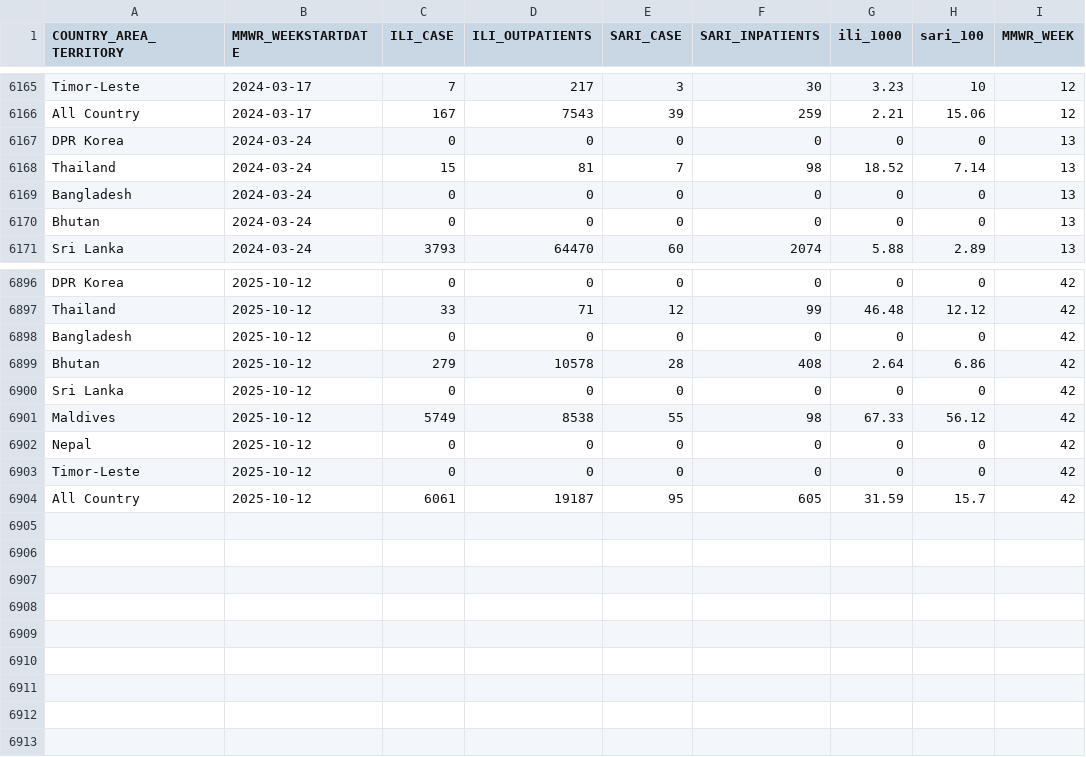
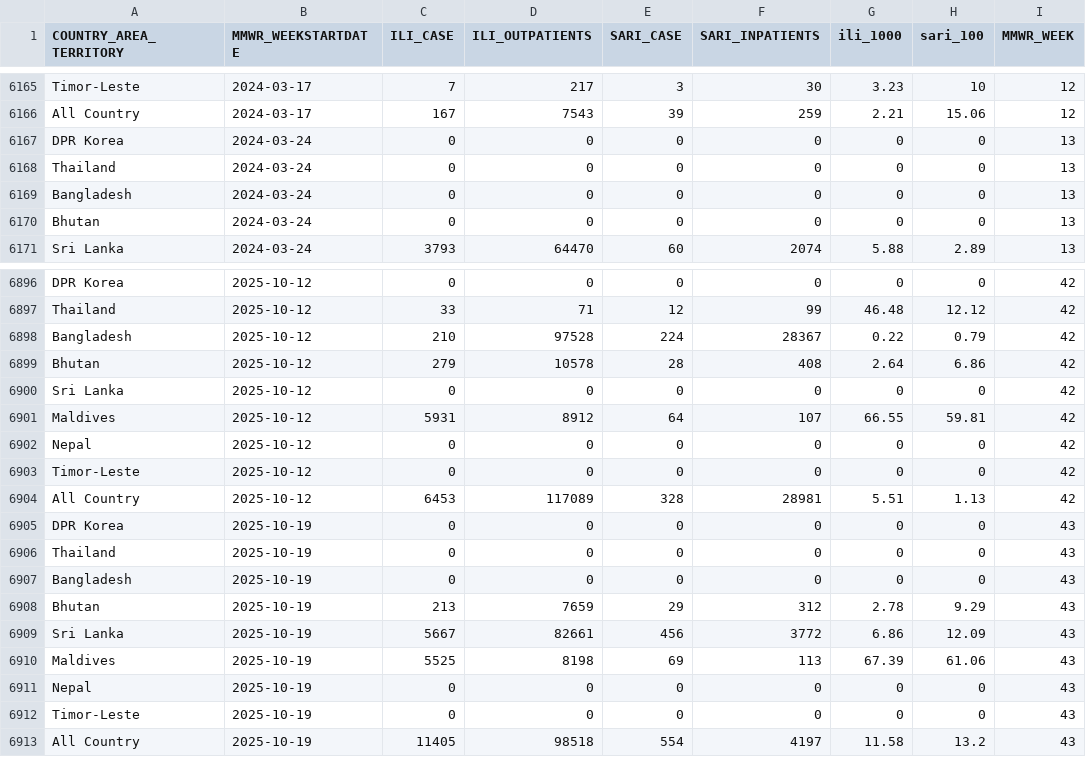
Before and after one commit to Dhihram/WHO_SEAR, a CSV file: Dat/fluid_dat_full.csv, drawn as a sheet; only a part is shown, gaps mark what is left out; the diff covers the shown part only.

Commit message:
update covid variant and fluid data 11052025

```diff
--- a/Dat/fluid_dat_full.csv
+++ b/Dat/fluid_dat_full.csv
@@ -6167,3 +6167,3 @@
 "DPR Korea",2024-03-24,0,0,0,0,0,0,13
-"Thailand",2024-03-24,15,81,7,98,18.52,7.14,13
+"Thailand",2024-03-24,0,0,0,0,0,0,13
 "Bangladesh",2024-03-24,0,0,0,0,0,0,13
@@ -6897,8 +6897,17 @@
 "Thailand",2025-10-12,33,71,12,99,46.48,12.12,42
-"Bangladesh",2025-10-12,0,0,0,0,0,0,42
+"Bangladesh",2025-10-12,210,97528,224,28367,0.22,0.79,42
 "Bhutan",2025-10-12,279,10578,28,408,2.64,6.86,42
 "Sri Lanka",2025-10-12,0,0,0,0,0,0,42
-"Maldives",2025-10-12,5749,8538,55,98,67.33,56.12,42
+"Maldives",2025-10-12,5931,8912,64,107,66.55,59.81,42
 "Nepal",2025-10-12,0,0,0,0,0,0,42
 "Timor-Leste",2025-10-12,0,0,0,0,0,0,42
-"All Country",2025-10-12,6061,19187,95,605,31.59,15.7,42
+"All Country",2025-10-12,6453,117089,328,28981,5.51,1.13,42
+"DPR Korea",2025-10-19,0,0,0,0,0,0,43
+"Thailand",2025-10-19,0,0,0,0,0,0,43
+"Bangladesh",2025-10-19,0,0,0,0,0,0,43
+"Bhutan",2025-10-19,213,7659,29,312,2.78,9.29,43
+"Sri Lanka",2025-10-19,5667,82661,456,3772,6.86,12.09,43
+"Maldives",2025-10-19,5525,8198,69,113,67.39,61.06,43
+"Nepal",2025-10-19,0,0,0,0,0,0,43
+"Timor-Leste",2025-10-19,0,0,0,0,0,0,43
+"All Country",2025-10-19,11405,98518,554,4197,11.58,13.2,43
```
Also changed, not shown: 26 edited cells elsewhere in this file, Dat/covid_variant.csv.
